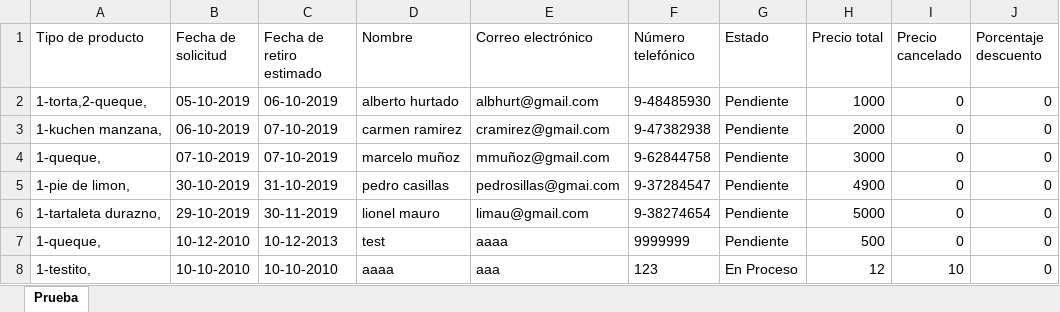
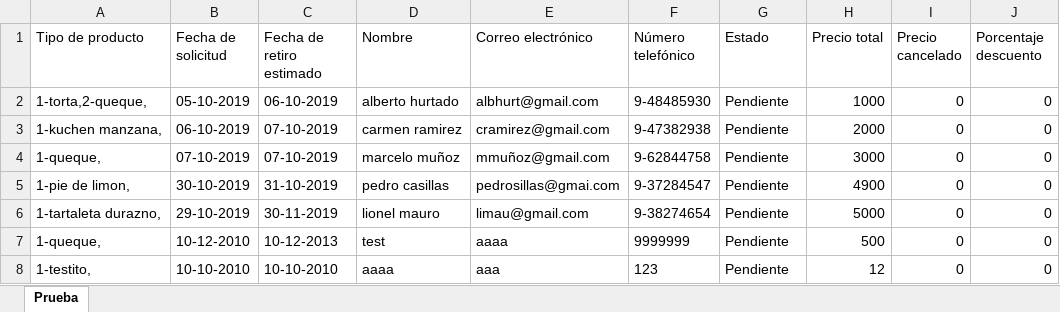
Before and after one commit to javicabrera/laCartaDeNanaYRene, an Excel workbook: Nana&Rene/Pedidos.xlsx, sheet Prueba, drawn as a sheet; values as stored, in another font and other column widths than the file's, no borders; the diff names each change by its address in the sheet, - before the commit and + after, or states it on an @@ line.

Commit message:
Mejoras Interfaces
Ahora las Interfaces llevan el nombre Vista para diferenciarlas mejor.

Vista de Materias Primas actualizadas con nuevos elementos de tipo de Unidad de Medida.

Vista de Pedidos con nuevos elementos para vista detallada y abonar.

Nuevo botón para aplicar descuento en Vista Nuevo Pedido

```diff
--- a/Nana&Rene/Pedidos.xlsx (sheet Prueba)
+++ b/Nana&Rene/Pedidos.xlsx (sheet Prueba)
-G8 (Estado): En Proceso
+G8 (Estado): Pendiente
-I8 (Precio cancelado): 10
+I8 (Precio cancelado): 0
```
Also changed, not shown: Nana&Rene/MateriasPrimas.xlsx, Nana&Rene/Productos.xlsx, 33 other files.
